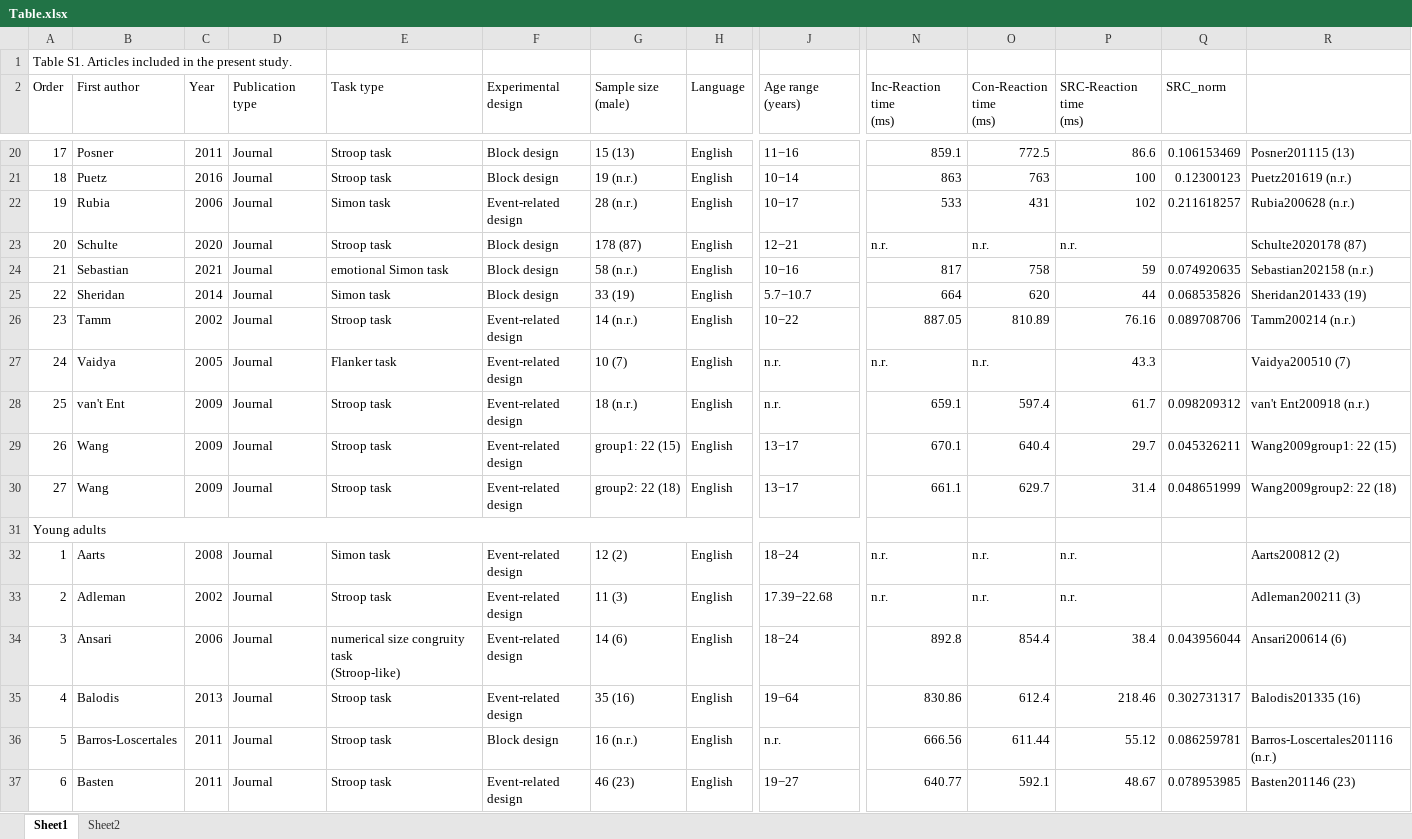
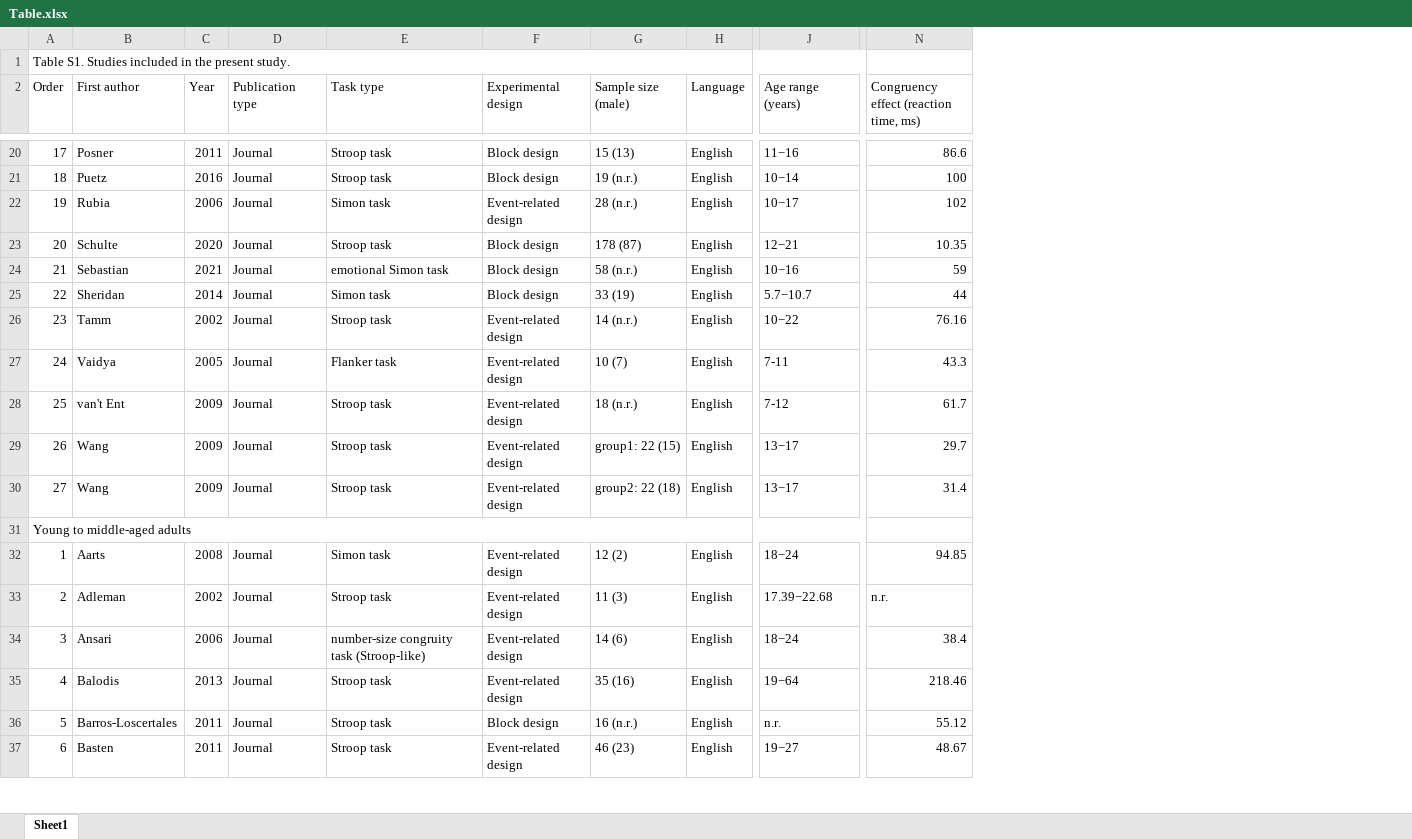
Before and after one commit to guochun-yang/Cognitive_Control_Developmental_Trajectory, an Excel workbook: data/Table.xlsx, sheet Sheet1, drawn as a sheet; only a part is shown, gaps mark what is left out; values as stored, in another font and other column widths than the file's, no cell formats; removed rows and columns are numbered as before the commit, all else as after; ↵ is a line break in a cell; the diff covers the shown part only; the diff names each change by its address in the sheet, - before the commit and + after, or states it on an @@ line.

Commit message:
Code_R2 is added; sdm_table.txt and Table.xlsx are updated
Code_R2 is added; sdm_table.txt and Table.xlsx are updated

```diff
--- a/data/Table.xlsx (sheet Sheet1)
+++ b/data/Table.xlsx (sheet Sheet1)
-sheet tab: Sheet2
-column N (Inc-Reaction time (ms)), rows 20-37: 859.1 | 863 | 533 | n.r. | 817 | 664 | 887.05 | n.r. | 659.1 | 670.1 | 661.1 |  | n.r. | n.r. | 892.8 | 830.86 | 666.56 | 640.77
-column O (Con-Reaction time (ms)), rows 20-37: 772.5 | 763 | 431 | n.r. | 758 | 620 | 810.89 | n.r. | 597.4 | 640.4 | 629.7 |  | n.r. | n.r. | 854.4 | 612.4 | 611.44 | 592.1
-column Q (SRC_norm), rows 20-37: 0.106153469 | 0.12300123 | 0.211618257 |  | 0.074920635 | 0.068535826 | 0.089708706 |  | 0.098209312 | 0.045326211 | 0.048651999 |  |  |  | 0.043956044 | 0.302731317 | 0.086259781 | 0.078953985
-column R, rows 20-37: Posner201115 (13) | Puetz201619 (n.r.) | Rubia200628 (n.r.) | Schulte2020178 (87) | Sebastian202158 (n.r.) | Sheridan201433 (19) | Tamm200214 (n.r.) | Vaidya200510 (7) | van't Ent200918 (n.r.) | Wang2009group1: 22 (15) | Wang2009group2: 22 (18) |  | Aarts200812 (2) | Adleman200211 (3) | Ansari200614 (6) | Balodis201335 (16) | Barros-Loscertales201116 (n.r.) | Basten201146 (23)
-A1 (Order): Table S1. Articles included in…
+A1 (Order): Table S1. Studies included in…
+A1:M1 merged
-N2: SRC-Reaction time ↵ (ms)
+N2: Congruency effect (reaction time, ms)
-N23: n.r.
+N23: 10.35
-J27 (Age range (years)): n.r.
+J27 (Age range (years)): 7-11
-J28 (Age range (years)): n.r.
+J28 (Age range (years)): 7-12
-A31 (Order): Young adults
+A31 (Order): Young to middle-aged adults
-A31:M31 merged
+A31:L31 merged
-N32: n.r.
+N32: 94.85
-E34 (Task type): numerical size congruity task ↵ (Stroop-like)
+E34 (Task type): number-size congruity task (Stroop-like)
```
Also changed, not shown: 43 edited cells and merged cells elsewhere in this sheet, cell formats, formulas that keep their value, 16 other files.
